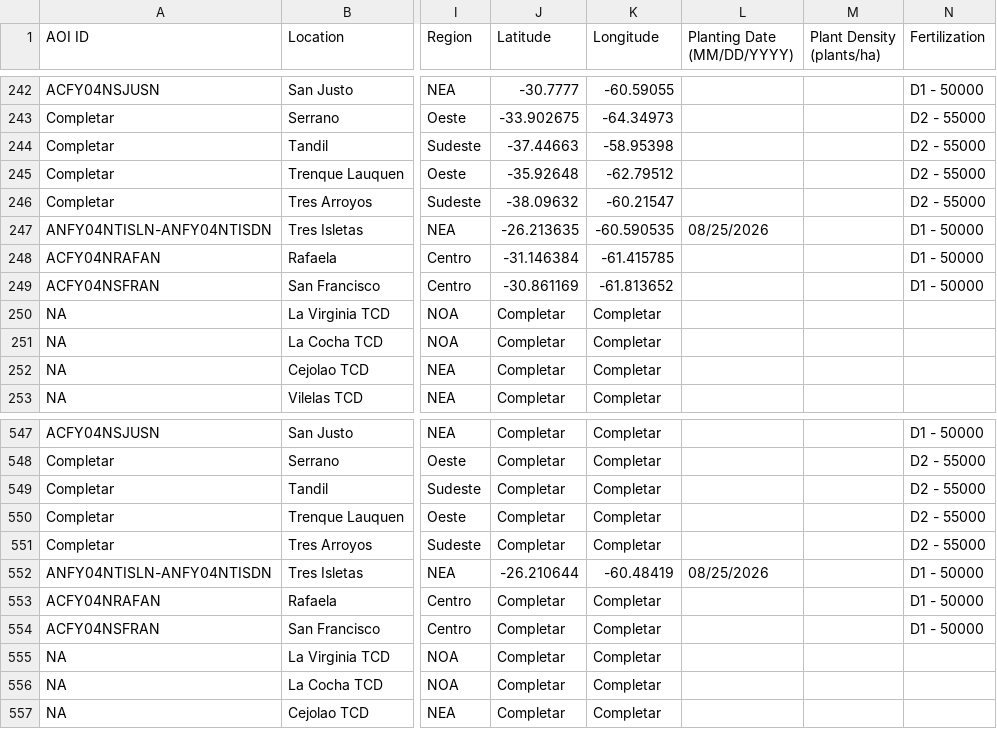
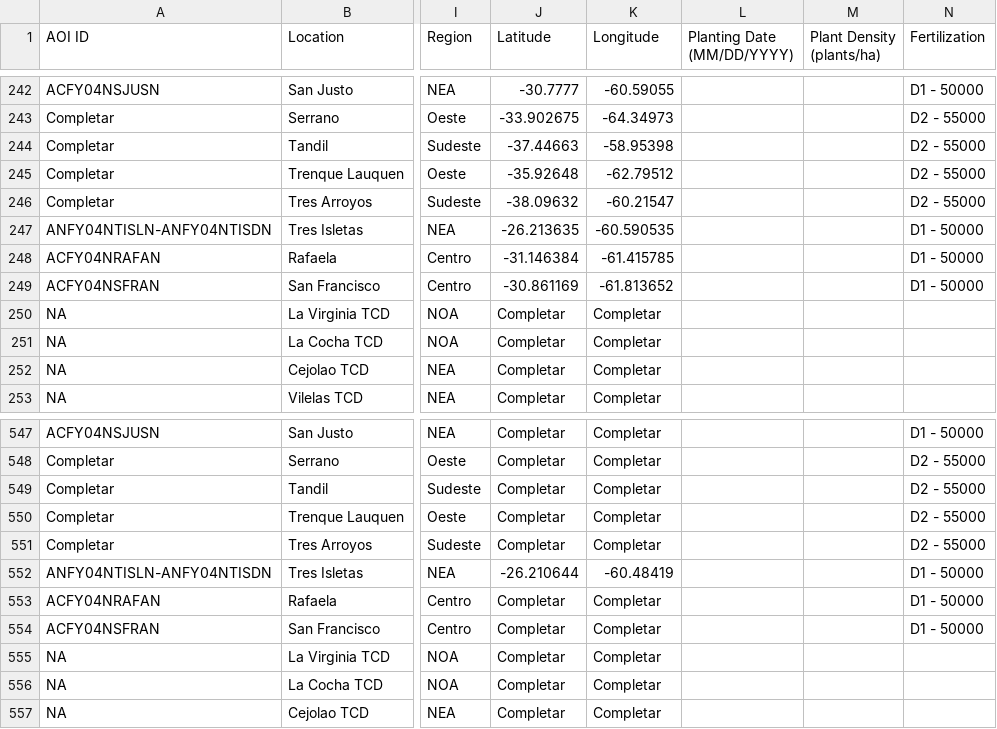
Before and after one commit to LAAR-TESTING-AR/field-trial-map, a CSV file: Sitios.csv, drawn as a sheet; only a part is shown, gaps mark what is left out; the diff names each change by its address in the sheet, - before the commit and + after, or states it on an @@ line.

Commit message:
Actualizacion automatica de Sitios.csv desde SharePoint

```diff
--- a/Sitios.csv
+++ b/Sitios.csv
-L247 (Planting Date (MM/DD/YYYY)): 08/25/2026
+L247 (Planting Date (MM/DD/YYYY)): (empty)
-L552 (Planting Date (MM/DD/YYYY)): 08/25/2026
+L552 (Planting Date (MM/DD/YYYY)): (empty)
```
